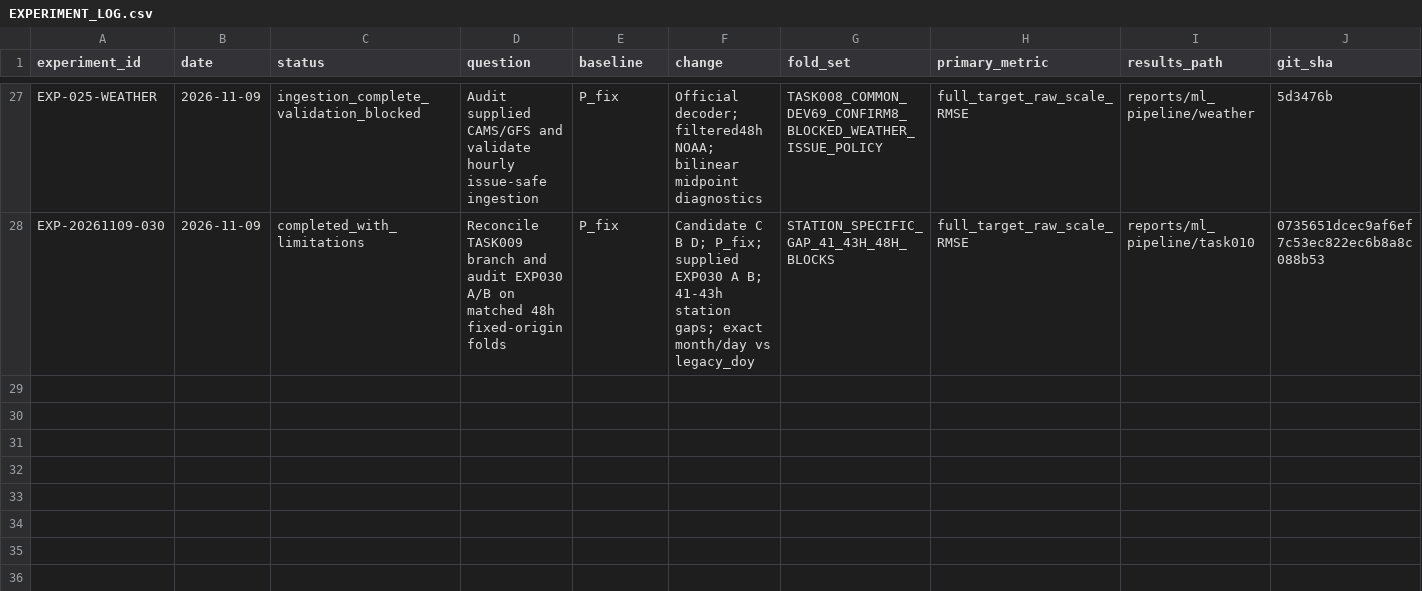
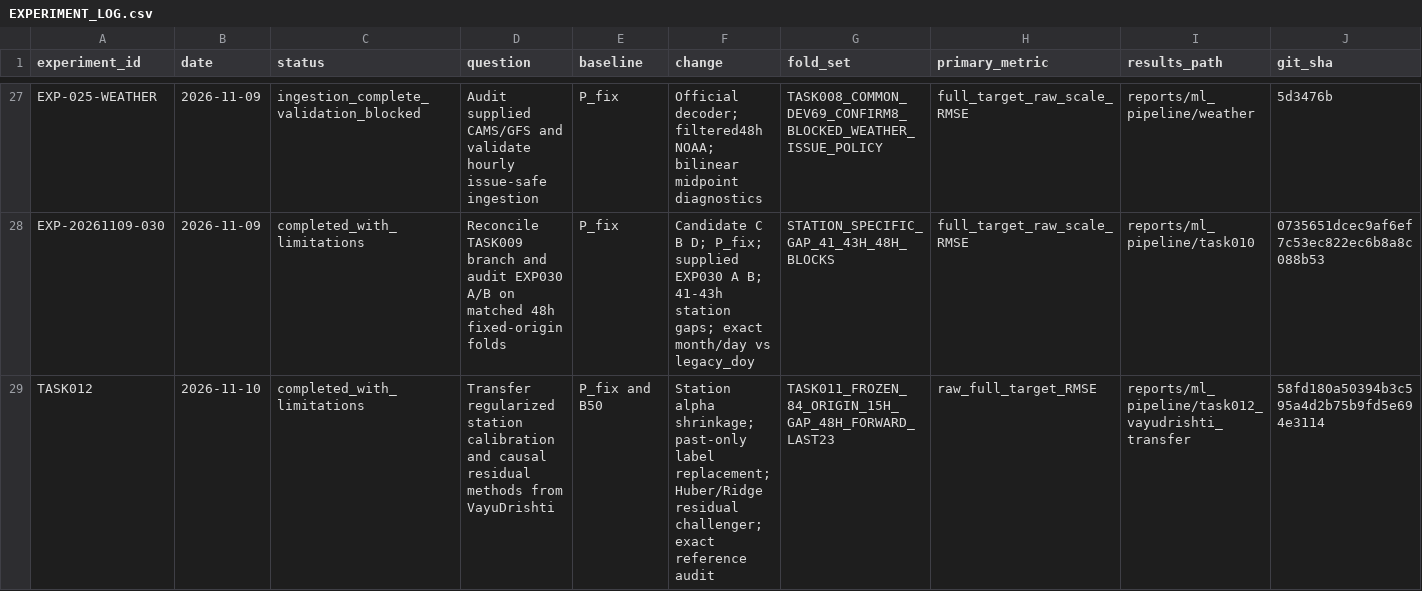
Before and after one commit to acchasujal/aqi, a CSV file: experiments/EXPERIMENT_LOG.csv, drawn as a sheet; only a part is shown, gaps mark what is left out; rows hold the shown columns only; the diff names each change by its address in the sheet, - before the commit and + after, or states it on an @@ line.

Commit message:
Add TASK012 selective forecast research

```diff
--- a/experiments/EXPERIMENT_LOG.csv
+++ b/experiments/EXPERIMENT_LOG.csv
+row 29: TASK012 | 2026-11-10 | completed_with_limitations | Transfer regularized station calibration and causal residual methods from VayuDrishti | P_fix and B50 | Station alpha shrinkage; past-only label replacement; Huber/Ridge residual challenger; exact reference audit | TASK011_FROZEN_84_ORIGIN_15H_GAP_48H_FORWARD_LAST23 | raw_full_target_RMSE | reports/ml_pipeline/task012_vayudrishti_transfer | 58fd180a50394b3c595a4d2b75b9fd5e694e3114
```
Also changed, not shown: 32 other files.
